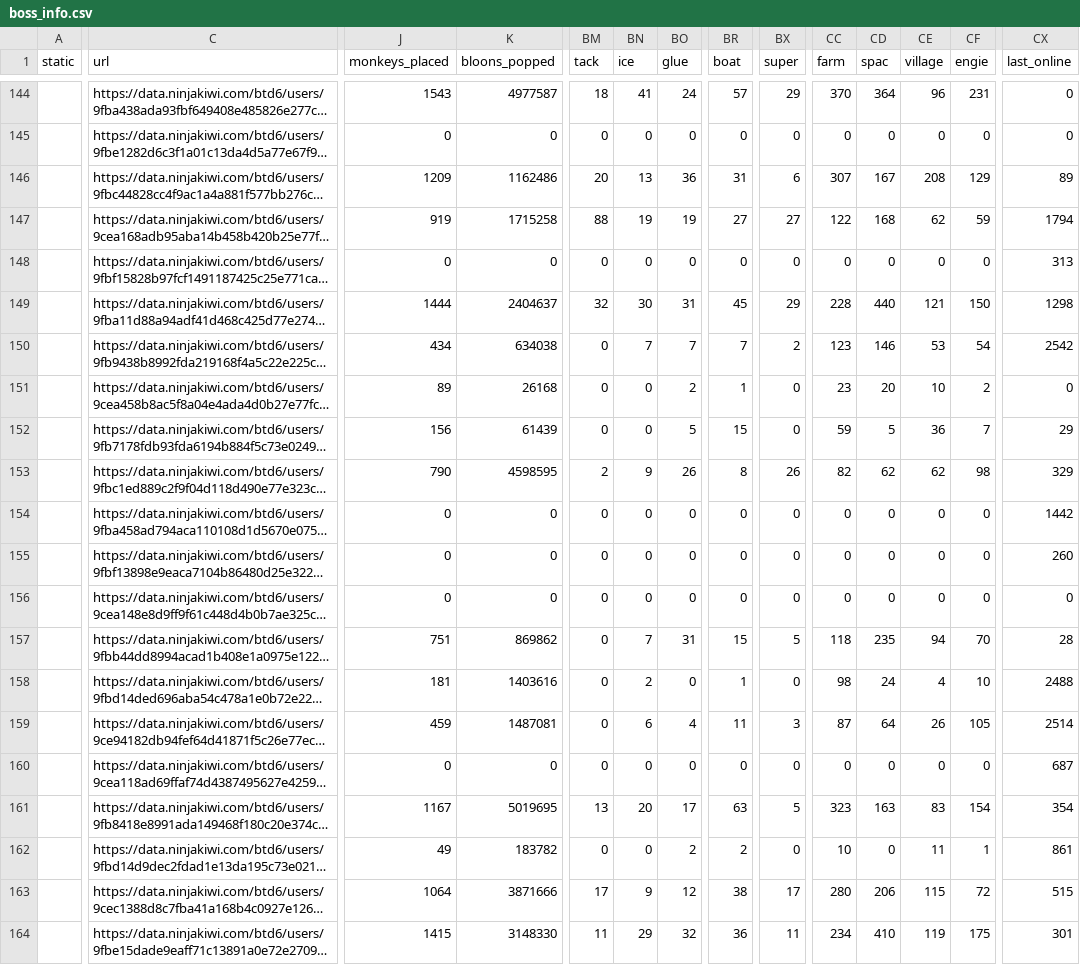
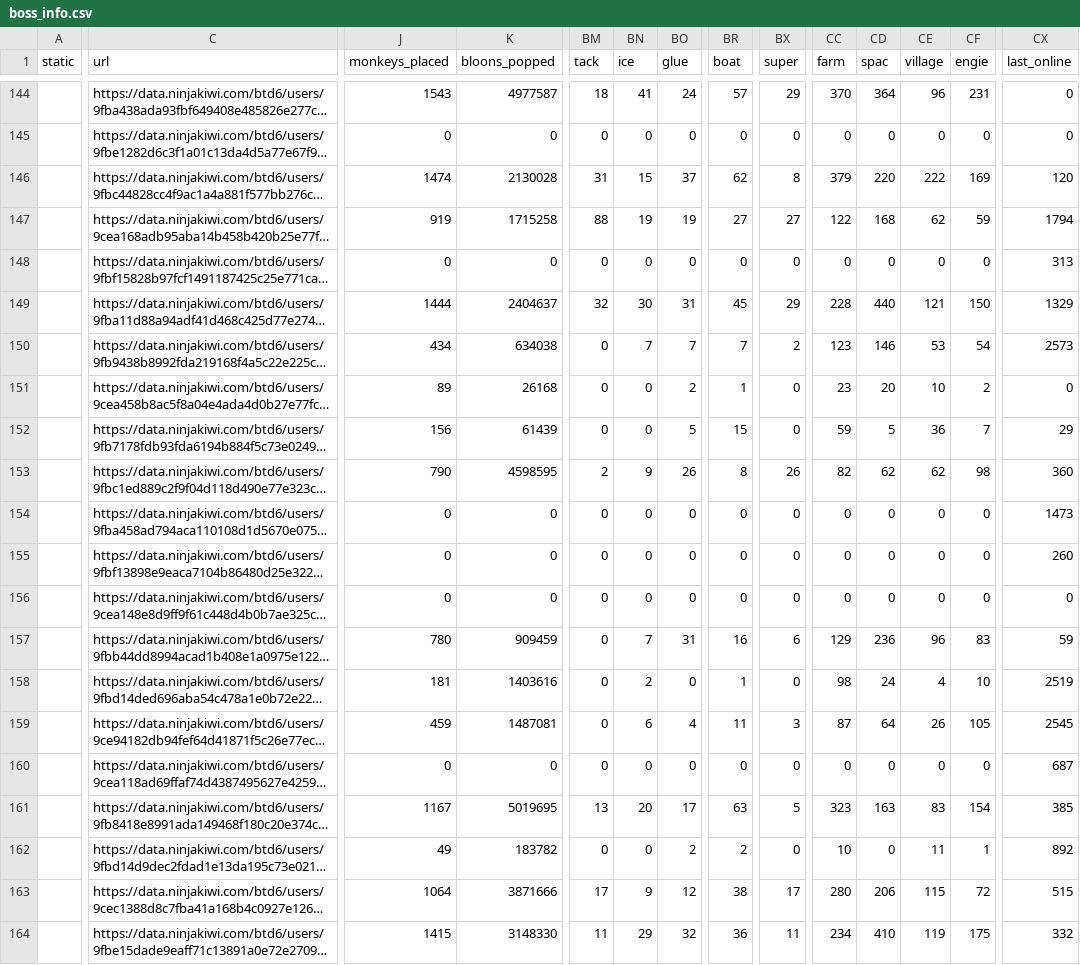
Before and after one commit to ducanup01/btd6boss, a CSV file: boss_info.csv, drawn as a sheet; only a part is shown, gaps mark what is left out; long unchanged cells end in …; the diff covers the shown part only; the diff names each change by its address in the sheet, - before the commit and + after, or states it on an @@ line.

Commit message:
automatic updater

```diff
--- a/boss_info.csv
+++ b/boss_info.csv
-J146 (monkeys_placed): 1209
+J146 (monkeys_placed): 1474
-K146 (bloons_popped): 1162486
+K146 (bloons_popped): 2130028
-BM146 (tack): 20
+BM146 (tack): 31
-BN146 (ice): 13
+BN146 (ice): 15
-BO146 (glue): 36
+BO146 (glue): 37
-BR146 (boat): 31
+BR146 (boat): 62
-BX146 (super): 6
+BX146 (super): 8
-CC146 (farm): 307
+CC146 (farm): 379
-CD146 (spac): 167
+CD146 (spac): 220
-CE146 (village): 208
+CE146 (village): 222
-CF146 (engie): 129
+CF146 (engie): 169
-CX146 (last_online): 89
+CX146 (last_online): 120
-CX149 (last_online): 1298
+CX149 (last_online): 1329
-CX150 (last_online): 2542
+CX150 (last_online): 2573
-CX153 (last_online): 329
+CX153 (last_online): 360
-CX154 (last_online): 1442
+CX154 (last_online): 1473
-J157 (monkeys_placed): 751
+J157 (monkeys_placed): 780
-K157 (bloons_popped): 869862
+K157 (bloons_popped): 909459
-BR157 (boat): 15
+BR157 (boat): 16
-BX157 (super): 5
+BX157 (super): 6
-CC157 (farm): 118
+CC157 (farm): 129
-CD157 (spac): 235
+CD157 (spac): 236
-CE157 (village): 94
+CE157 (village): 96
-CF157 (engie): 70
+CF157 (engie): 83
-CX157 (last_online): 28
+CX157 (last_online): 59
-CX158 (last_online): 2488
+CX158 (last_online): 2519
-CX159 (last_online): 2514
+CX159 (last_online): 2545
-CX161 (last_online): 354
+CX161 (last_online): 385
-CX162 (last_online): 861
+CX162 (last_online): 892
-CX164 (last_online): 301
+CX164 (last_online): 332
```
Also changed, not shown: 43 edited cells elsewhere in this file, boss_elite_info.csv.
